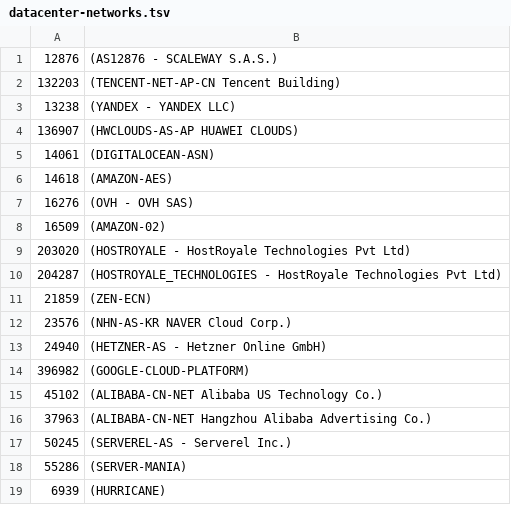
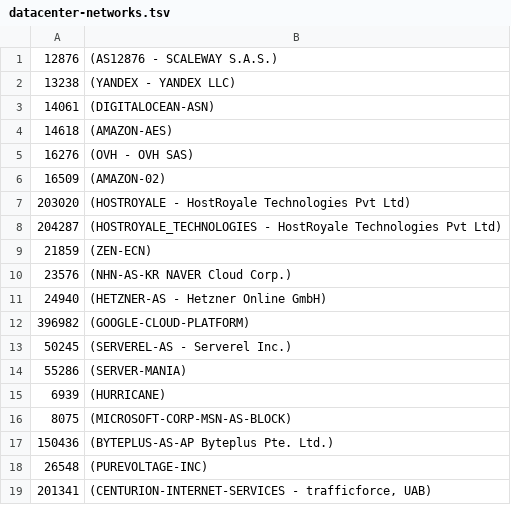
Before and after one commit to ilri/rmg-ansible-public, a TSV file: scripts/datacenter-networks.tsv, drawn as a sheet; only a part is shown; the shorter side is filled out with more unchanged rows; the diff names each change by its address in the sheet, - before the commit and + after, or states it on an @@ line.

Commit message:
Update Chinese network blocking and tooling
Block Chinese networks at nftables level instead of in nginx. This
adds the tooling the does the updates, which relies on ripe.net's
API and merges CIDR blocks with cidr-merge.py so nftables doesn't
complain about conflicting intervals.

```diff
--- a/scripts/datacenter-networks.tsv
+++ b/scripts/datacenter-networks.tsv
-row 2: 132203 | (TENCENT-NET-AP-CN Tencent Building)
-row 4: 136907 | (HWCLOUDS-AS-AP HUAWEI CLOUDS)
-row 15: 45102 | (ALIBABA-CN-NET Alibaba US Technology Co.)
-row 16: 37963 | (ALIBABA-CN-NET Hangzhou Alibaba Advertising Co.)
```
Also changed, not shown: 6 other files.
